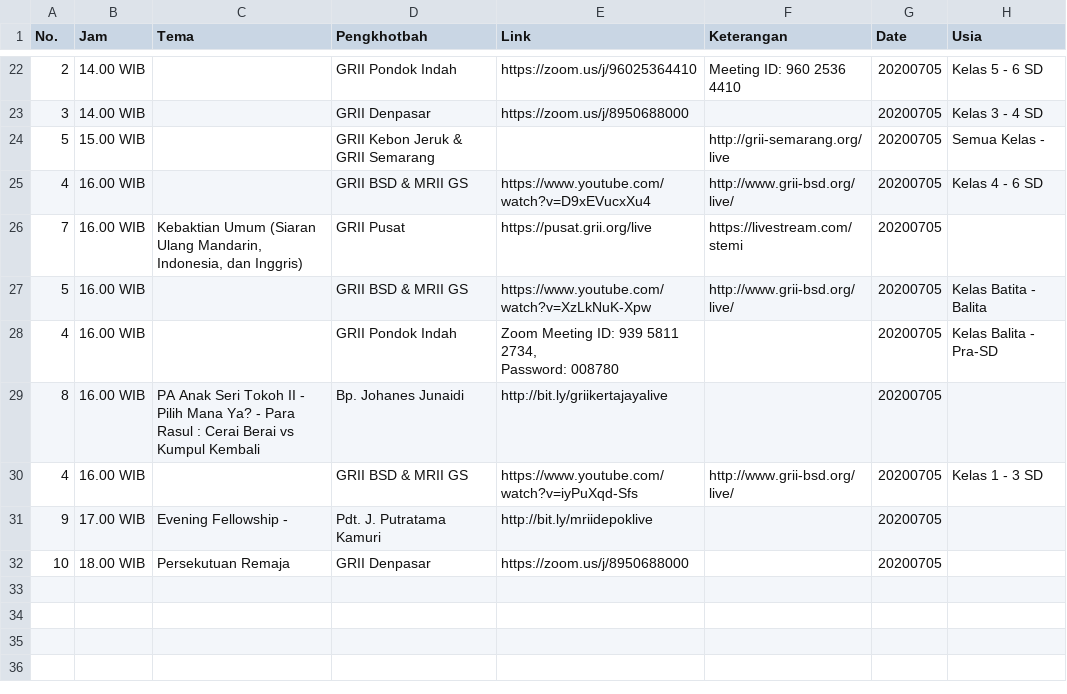
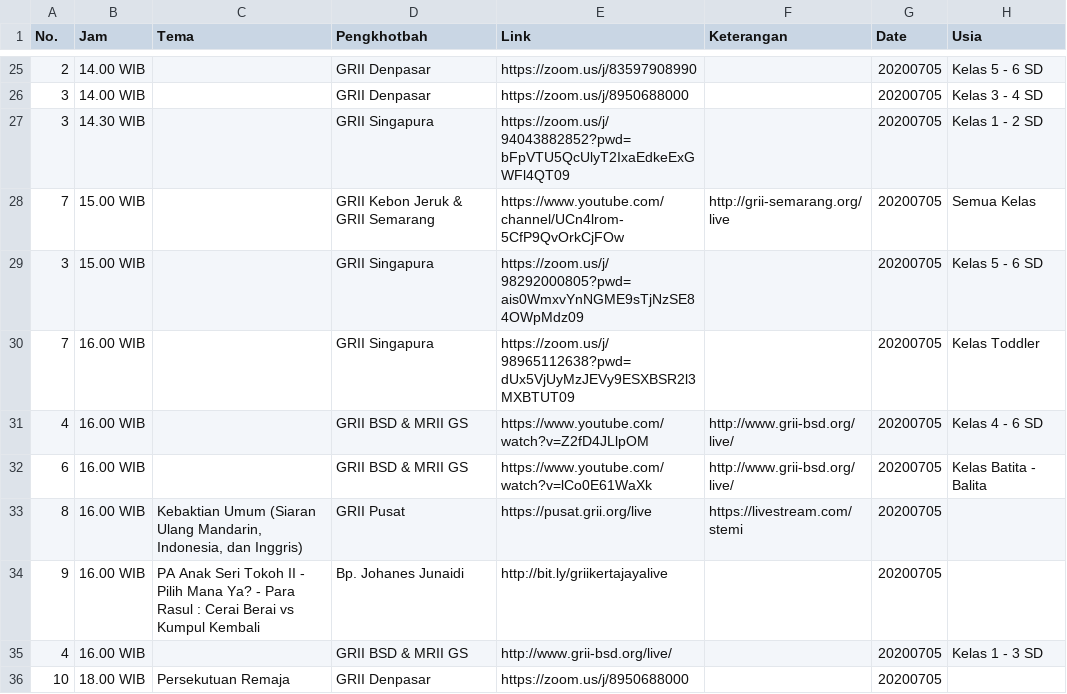
Before and after one commit to jadwal-grii-online/jadwal-grii-online.github.io, a CSV file: data/20200705.csv, drawn as a sheet; only a part is shown, gaps mark what is left out; the diff covers the shown part only.

```diff
--- a/data/20200705.csv
+++ b/data/20200705.csv
@@ -24,12 +32,12 @@ No.,Jam,Tema,Pengkhotbah,Link,Keterangan,Date,Usia
-2,14.00 WIB,,GRII Pondok Indah,https://zoom.us/j/96025364410,Meeting ID: 960 2536 4410,20200705,Kelas 5 - 6 SD
+2,14.00 WIB,,GRII Denpasar,https://zoom.us/j/83597908990,,20200705,Kelas 5 - 6 SD
 3,14.00 WIB,,GRII Denpasar,https://zoom.us/j/8950688000,,20200705,Kelas 3 - 4 SD
-5,15.00 WIB,,GRII Kebon Jeruk & GRII Semarang,,http://grii-semarang.org/live,20200705,Semua Kelas -
-4,16.00 WIB,,GRII BSD & MRII GS,https://www.youtube.com/watch?v=D9xEVucxXu4,http://www.grii-bsd.org/live/,20200705,Kelas 4 - 6 SD
-7,16.00 WIB,"Kebaktian Umum (Siaran Ulang Mandarin, Indonesia, dan Inggris)",GRII Pusat,https://pusat.grii.org/live,https://livestream.com/stemi,20200705,
-5,16.00 WIB,,GRII BSD & MRII GS,https://www.youtube.com/watch?v=XzLkNuK-Xpw,http://www.grii-bsd.org/live/,20200705,Kelas Batita - Balita
-4,16.00 WIB,,GRII Pondok Indah,"Zoom Meeting ID: 939 5811 2734,
- Password: 008780",,20200705,Kelas Balita - Pra-SD
-8,16.00 WIB,PA Anak Seri Tokoh II - Pilih Mana Ya? - Para Rasul : Cerai Berai vs Kumpul Kembali,Bp. Johanes Junaidi,http://bit.ly/griikertajayalive,,20200705,
-4,16.00 WIB,,GRII BSD & MRII GS,https://www.youtube.com/watch?v=iyPuXqd-Sfs,http://www.grii-bsd.org/live/,20200705,Kelas 1 - 3 SD
-9,17.00 WIB,Evening Fellowship -,Pdt. J. Putratama Kamuri,http://bit.ly/mriidepoklive,,20200705,
+3,14.30 WIB,,GRII Singapura,https://zoom.us/j/94043882852?pwd=bFpVTU5QcUlyT2IxaEdkeExGWFl4QT09,,20200705,Kelas 1 - 2 SD
+7,15.00 WIB,,GRII Kebon Jeruk & GRII Semarang,https://www.youtube.com/channel/UCn4lrom-5CfP9QvOrkCjFOw,http://grii-semarang.org/live,20200705,Semua Kelas
+3,15.00 WIB,,GRII Singapura,https://zoom.us/j/98292000805?pwd=ais0WmxvYnNGME9sTjNzSE84OWpMdz09,,20200705,Kelas 5 - 6 SD
+7,16.00 WIB,,GRII Singapura,https://zoom.us/j/98965112638?pwd=dUx5VjUyMzJEVy9ESXBSR2l3MXBTUT09,,20200705,Kelas Toddler
+4,16.00 WIB,,GRII BSD & MRII GS,https://www.youtube.com/watch?v=Z2fD4JLlpOM,http://www.grii-bsd.org/live/,20200705,Kelas 4 - 6 SD
+6,16.00 WIB,,GRII BSD & MRII GS,https://www.youtube.com/watch?v=lCo0E61WaXk,http://www.grii-bsd.org/live/,20200705,Kelas Batita - Balita
+8,16.00 WIB,"Kebaktian Umum (Siaran Ulang Mandarin, Indonesia, dan Inggris)",GRII Pusat,https://pusat.grii.org/live,https://livestream.com/stemi,20200705,
+9,16.00 WIB,PA Anak Seri Tokoh II - Pilih Mana Ya? - Para Rasul : Cerai Berai vs Kumpul Kembali,Bp. Johanes Junaidi,http://bit.ly/griikertajayalive,,20200705,
+4,16.00 WIB,,GRII BSD & MRII GS,http://www.grii-bsd.org/live/,,20200705,Kelas 1 - 3 SD
 10,18.00 WIB,Persekutuan Remaja,GRII Denpasar,https://zoom.us/j/8950688000,,20200705,
```
Also changed, not shown: 8 added rows, 5 removed rows and 21 edited cells elsewhere in this file, data/20200704.csv, 15 other files.
